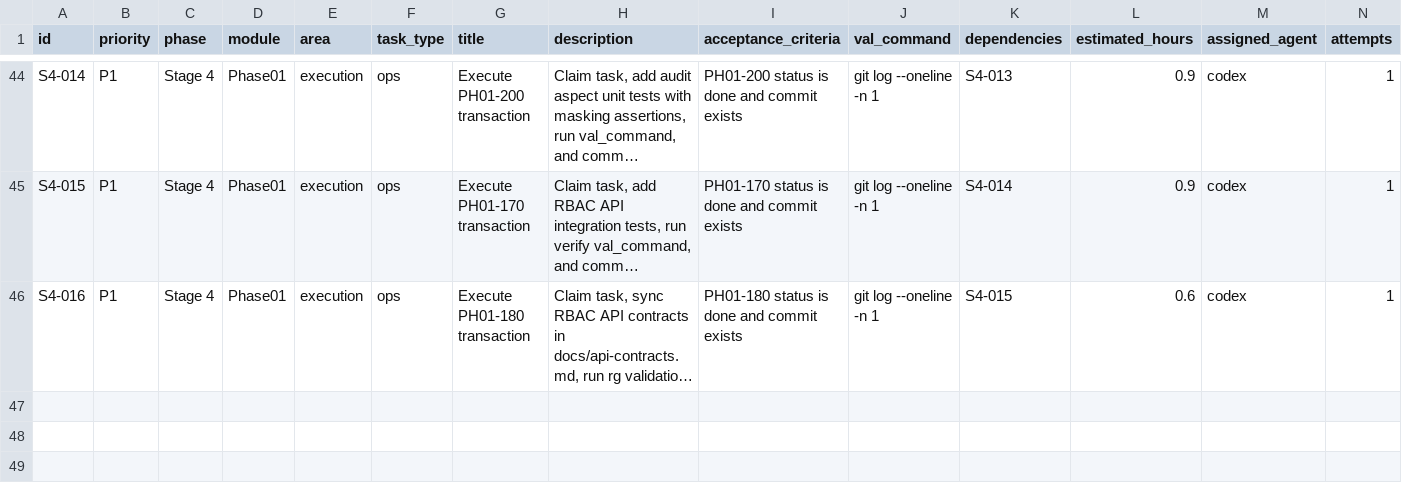
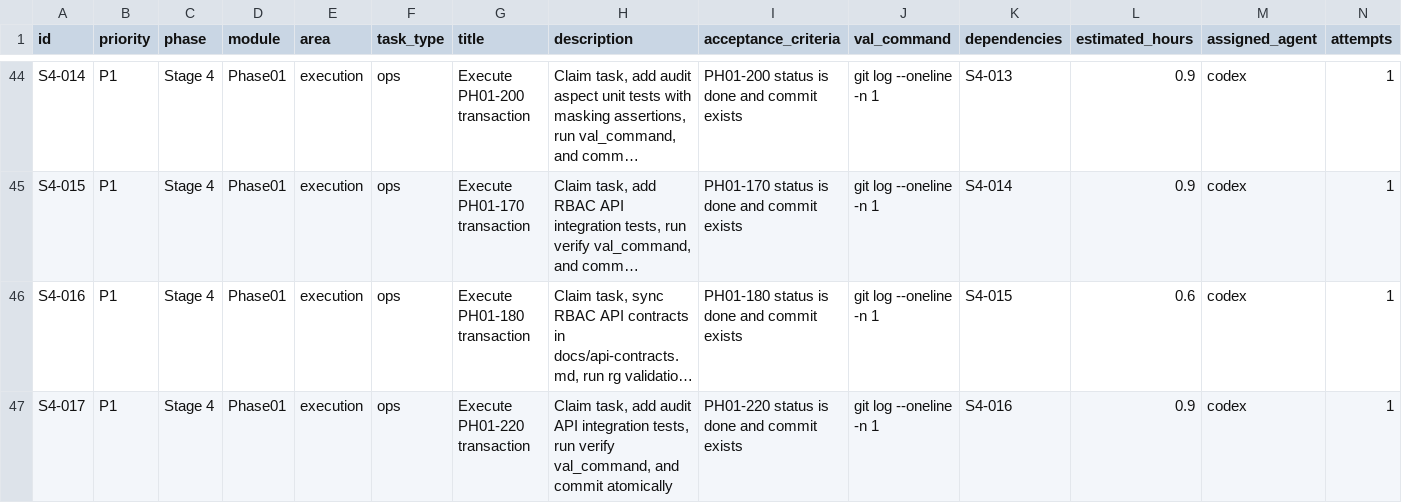
Before and after one commit to hangsome/labor_system_ai_test, a CSV file: todolist.csv, drawn as a sheet; only a part is shown, gaps mark what is left out; long unchanged cells end in …; rows hold the shown columns only; the diff names each change by its address in the sheet, - before the commit and + after, or states it on an @@ line.

Commit message:
[PH01-220] Add audit API integration tests

```diff
--- a/todolist.csv
+++ b/todolist.csv
+row 47: S4-017 | P1 | Stage 4 | Phase01 | execution | ops | Execute PH01-220 transaction | Claim task, add audit API integration tests, run verify val_command, and commit atomically | PH01-220 status is done and commit exists | git log --oneline -n 1 | S4-016 | 0.9 | codex | 1
```
Also changed, not shown: phases/phase-01-foundation/todolist.csv, 4 other files.
